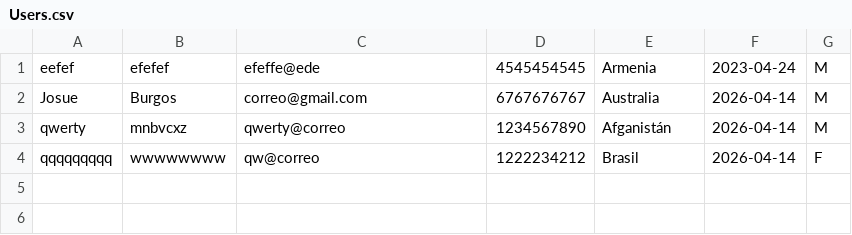
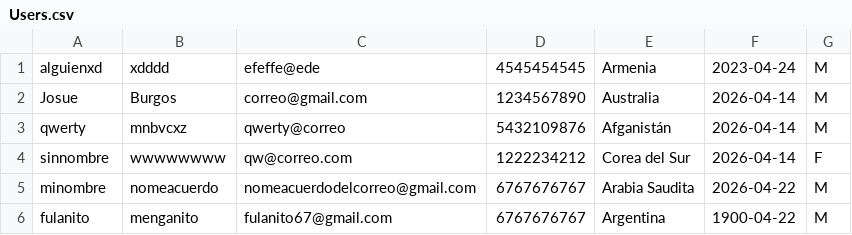
Before and after one commit to JJRL4881606/proyecto-final, a CSV file: src/assets/files/Users.csv, drawn as a sheet.

```diff
--- a/src/assets/files/Users.csv
+++ b/src/assets/files/Users.csv
@@ -1,4 +1,6 @@
-eefef,efefef,efeffe@ede,4545454545,Armenia,2023-04-24,M
-Josue,Burgos,correo@gmail.com,6767676767,Australia,2026-04-14,M
-qwerty,mnbvcxz,qwerty@correo,1234567890,Afganistán,2026-04-14,M
-qqqqqqqqq,wwwwwwww,qw@correo,1222234212,Brasil,2026-04-14,F
+alguienxd,xdddd,efeffe@ede,4545454545,Armenia,2023-04-24,M
+Josue,Burgos,correo@gmail.com,1234567890,Australia,2026-04-14,M
+qwerty,mnbvcxz,qwerty@correo,5432109876,Afganistán,2026-04-14,M
+sinnombre,wwwwwwww,qw@correo.com,1222234212,Corea del Sur,2026-04-14,F
+minombre,nomeacuerdo,nomeacuerdodelcorreo@gmail.com,6767676767,Arabia Saudita,2026-04-22,M
+fulanito,menganito,fulanito67@gmail.com,6767676767,Argentina,1900-04-22,M
```
Also changed, not shown: 6 other files.
